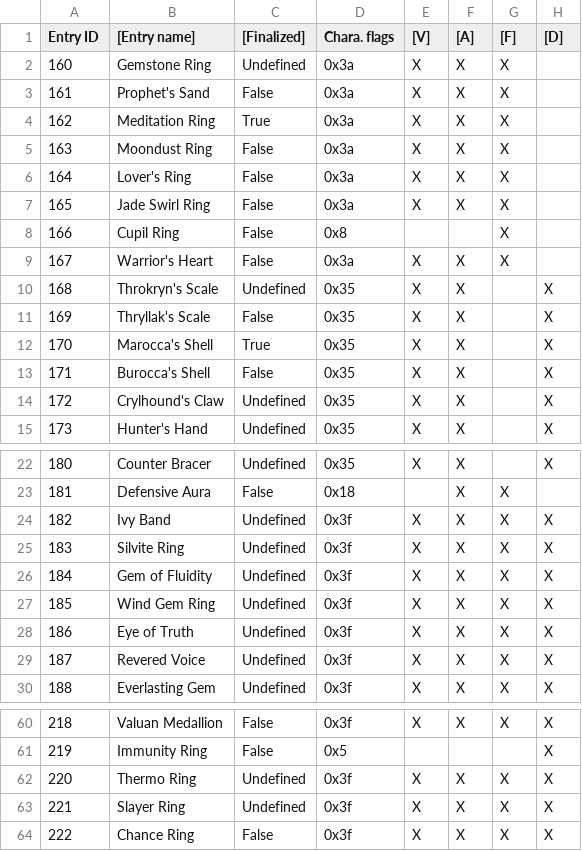
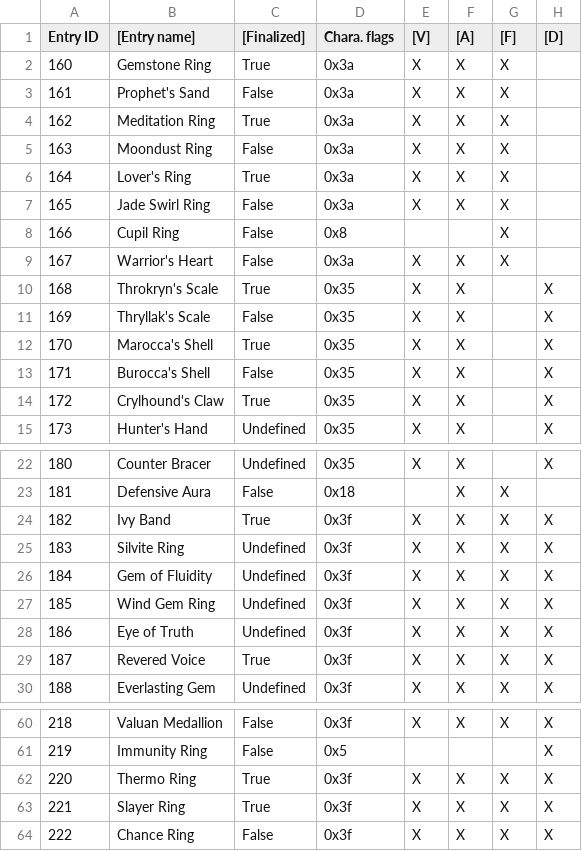
Before and after one commit to Taikocuya/SOALE, a CSV file: share/accessories.tpl.csv, drawn as a sheet; only a part is shown, gaps mark what is left out; the diff covers the shown part only; the diff names each change by its address in the sheet, - before the commit and + after, or states it on an @@ line.

```diff
--- a/share/accessories.tpl.csv
+++ b/share/accessories.tpl.csv
-C2 ([Finalized]): Undefined
+C2 ([Finalized]): True
-C6 ([Finalized]): False
+C6 ([Finalized]): True
-C10 ([Finalized]): Undefined
+C10 ([Finalized]): True
-C14 ([Finalized]): Undefined
+C14 ([Finalized]): True
-C24 ([Finalized]): Undefined
+C24 ([Finalized]): True
-C29 ([Finalized]): Undefined
+C29 ([Finalized]): True
-C62:C63 ([Finalized]): Undefined
+C62:C63 ([Finalized]): True
```
Also changed, not shown: 2 edited cells elsewhere in this file, share/enemies.tpl.csv, share/enemyencounters.tpl.csv, 28 other files.
